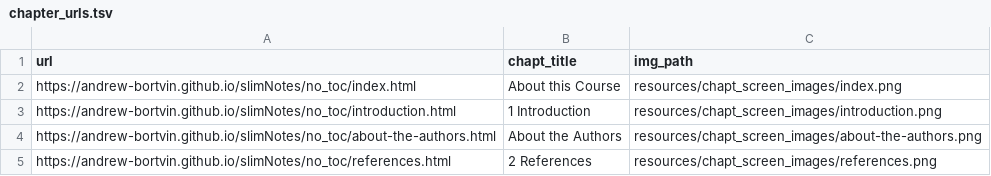
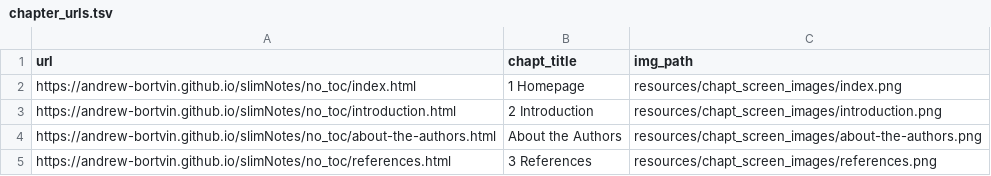
Before and after one commit to andrew-bortvin/slimNotes, a TSV file: resources/chapt_screen_images/chapter_urls.tsv, drawn as a sheet.

```diff
--- a/resources/chapt_screen_images/chapter_urls.tsv
+++ b/resources/chapt_screen_images/chapter_urls.tsv
@@ -1,5 +1,5 @@
 url	chapt_title	img_path
-https://andrew-bortvin.github.io/slimNotes/no_toc/index.html	About this Course	resources/chapt_screen_images/index.png
-https://andrew-bortvin.github.io/slimNotes/no_toc/introduction.html	1 Introduction	resources/chapt_screen_images/introduction.png
+https://andrew-bortvin.github.io/slimNotes/no_toc/index.html	1 Homepage	resources/chapt_screen_images/index.png
+https://andrew-bortvin.github.io/slimNotes/no_toc/introduction.html	2 Introduction	resources/chapt_screen_images/introduction.png
 https://andrew-bortvin.github.io/slimNotes/no_toc/about-the-authors.html	About the Authors	resources/chapt_screen_images/about-the-authors.png
-https://andrew-bortvin.github.io/slimNotes/no_toc/references.html	2 References	resources/chapt_screen_images/references.png
+https://andrew-bortvin.github.io/slimNotes/no_toc/references.html	3 References	resources/chapt_screen_images/references.png
```
Also changed, not shown: 9 other files.
